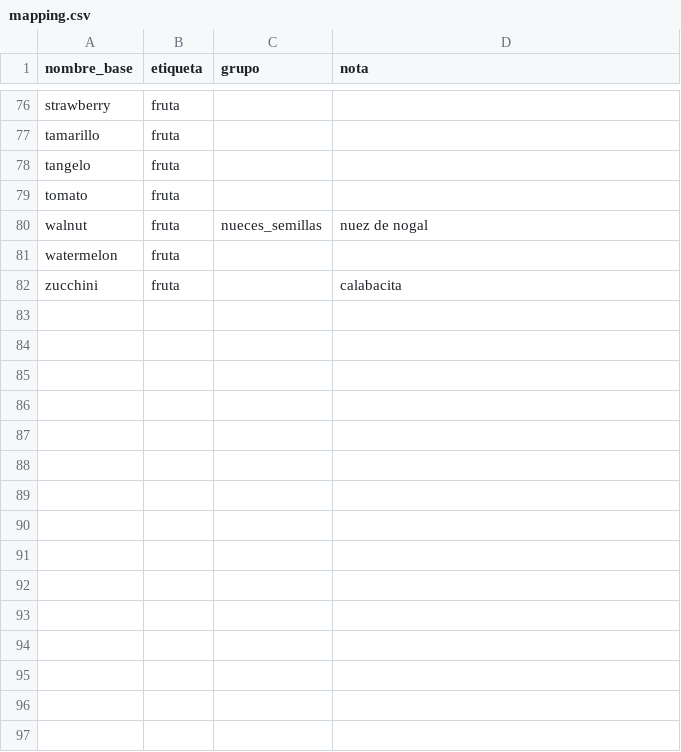
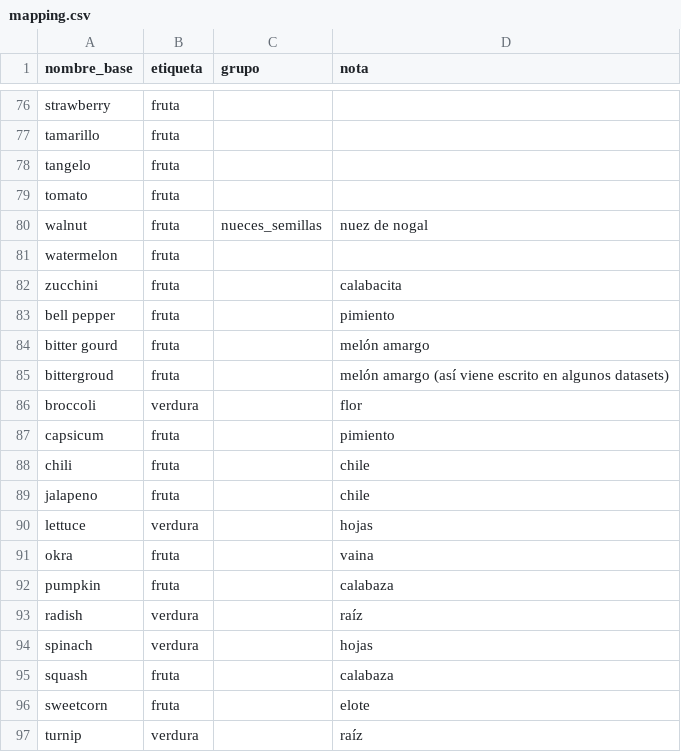
Before and after one commit to 11909/Clasificador-fruta-verdura, a CSV file: data/mapping.csv, drawn as a sheet; only a part is shown, gaps mark what is left out.

```diff
--- a/data/mapping.csv
+++ b/data/mapping.csv
@@ -82 +82,16 @@ watermelon,fruta,,
 zucchini,fruta,,calabacita
+bell pepper,fruta,,pimiento
+bitter gourd,fruta,,melón amargo
+bittergroud,fruta,,melón amargo (así viene escrito en algunos datasets)
+broccoli,verdura,,flor
+capsicum,fruta,,pimiento
+chili,fruta,,chile
+jalapeno,fruta,,chile
+lettuce,verdura,,hojas
+okra,fruta,,vaina
+pumpkin,fruta,,calabaza
+radish,verdura,,raíz
+spinach,verdura,,hojas
+squash,fruta,,calabaza
+sweetcorn,fruta,,elote
+turnip,verdura,,raíz
```
Also changed, not shown: 6 other files.
